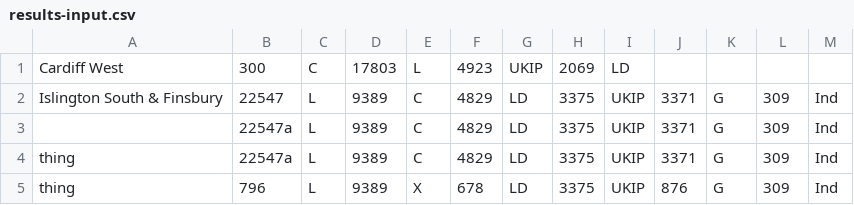
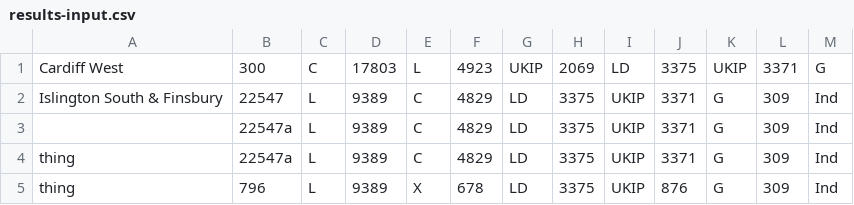
Before and after one commit to npminitthough/results, a CSV file: input/results-input.csv, drawn as a sheet.

```diff
--- a/input/results-input.csv
+++ b/input/results-input.csv
@@ -1,2 +1,2 @@
-Cardiff West, 300, C, 17803, L, 4923, UKIP, 2069, LD,,,,
+Cardiff West, 300, C, 17803, L, 4923, UKIP, 2069, LD, 3375, UKIP, 3371, G
 Islington South & Finsbury, 22547, L, 9389, C, 4829, LD, 3375, UKIP, 3371, G, 309, Ind
```
Also changed, not shown: 2 other files.
